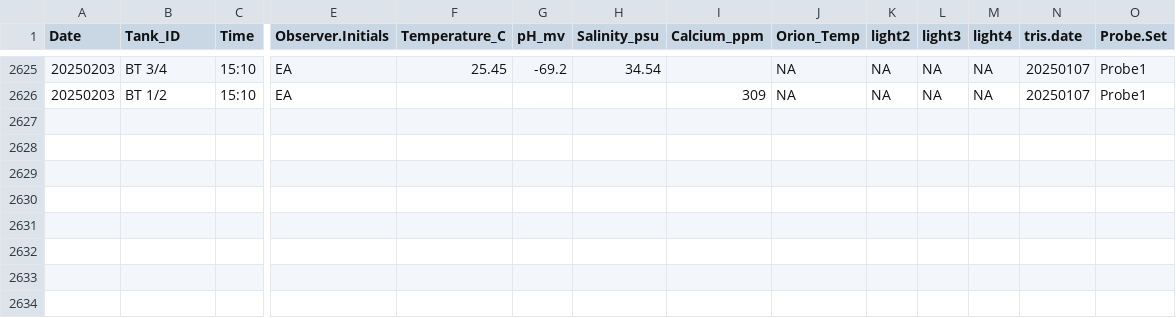
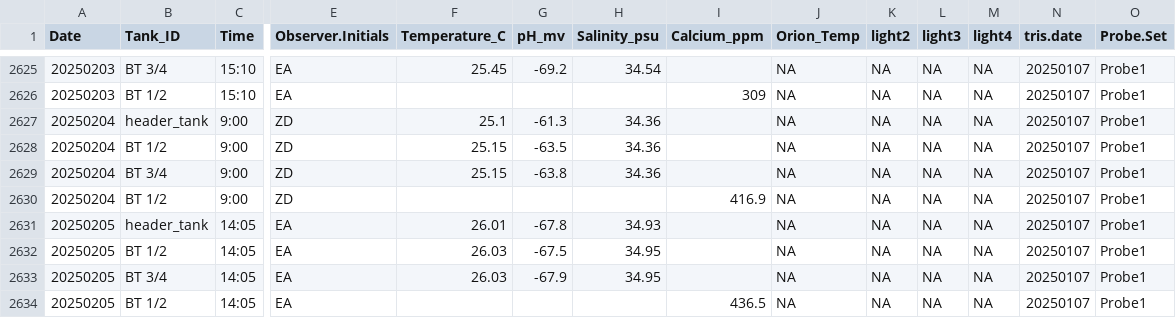
Before and after one commit to Putnam-Lab/CBLS_Wetlab, a CSV file: Data/Daily_measurements_tracking.csv, drawn as a sheet; only a part is shown, gaps mark what is left out; rows hold the shown columns only; the diff names each change by its address in the sheet, - before the commit and + after, or states it on an @@ line.

Commit message:
Updated Daily Measurements

```diff
--- a/Data/Daily_measurements_tracking.csv
+++ b/Data/Daily_measurements_tracking.csv
+row 2627: 20250204 | header_tank | 9:00 | ZD | 25.1 | -61.3 | 34.36 |  | NA | NA | NA | NA | 20250107 | Probe1
+row 2628: 20250204 | BT 1/2 | 9:00 | ZD | 25.15 | -63.5 | 34.36 |  | NA | NA | NA | NA | 20250107 | Probe1
+row 2629: 20250204 | BT 3/4 | 9:00 | ZD | 25.15 | -63.8 | 34.36 |  | NA | NA | NA | NA | 20250107 | Probe1
+row 2630: 20250204 | BT 1/2 | 9:00 | ZD |  |  |  | 416.9 | NA | NA | NA | NA | 20250107 | Probe1
+row 2631: 20250205 | header_tank | 14:05 | EA | 26.01 | -67.8 | 34.93 |  | NA | NA | NA | NA | 20250107 | Probe1
+row 2632: 20250205 | BT 1/2 | 14:05 | EA | 26.03 | -67.5 | 34.95 |  | NA | NA | NA | NA | 20250107 | Probe1
+row 2633: 20250205 | BT 3/4 | 14:05 | EA | 26.03 | -67.9 | 34.95 |  | NA | NA | NA | NA | 20250107 | Probe1
+row 2634: 20250205 | BT 1/2 | 14:05 | EA |  |  |  | 436.5 | NA | NA | NA | NA | 20250107 | Probe1
```
